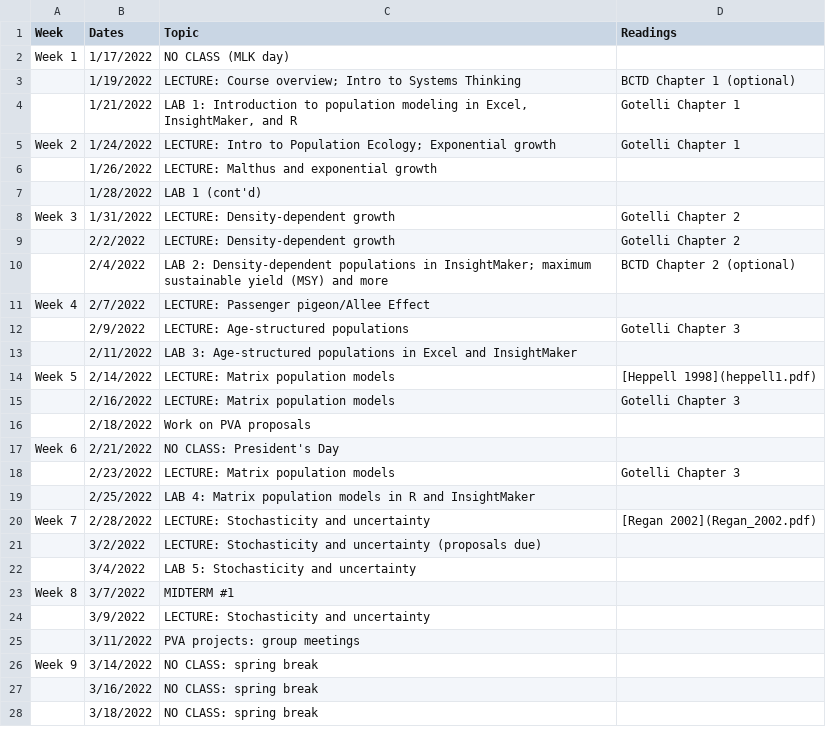
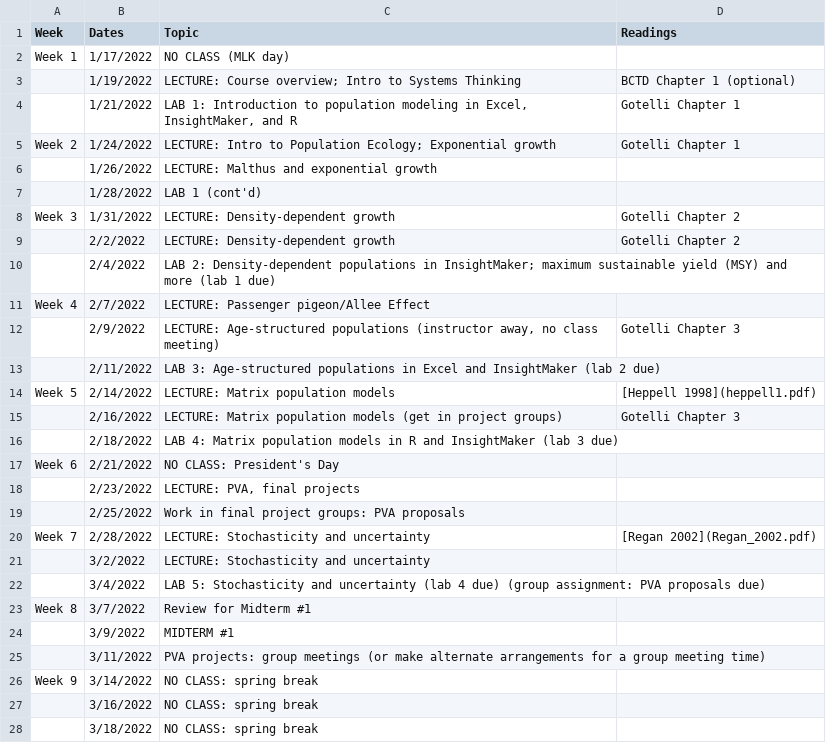
Before and after one commit to kevintshoemaker/NRES-470, a CSV file: CourseSchedule.csv, drawn as a sheet; only a part is shown; the diff covers the shown part only.

```diff
--- a/CourseSchedule.csv
+++ b/CourseSchedule.csv
@@ -9,18 +9,18 @@ Week 3,1/31/2022,LECTURE: Density-dependent growth,Gotelli Chapter 2
 ,2/2/2022,LECTURE: Density-dependent growth,Gotelli Chapter 2
-,2/4/2022,LAB 2: Density-dependent populations in InsightMaker; maximum sustainable yield (MSY) and more,BCTD Chapter 2 (optional)
+,2/4/2022,LAB 2: Density-dependent populations in InsightMaker; maximum sustainable yield (MSY) and more (lab 1 due),
 Week 4,2/7/2022,LECTURE: Passenger pigeon/Allee Effect,
-,2/9/2022,LECTURE: Age-structured populations,Gotelli Chapter 3
-,2/11/2022,LAB 3: Age-structured populations in Excel and InsightMaker,
+,2/9/2022,"LECTURE: Age-structured populations (instructor away, no class meeting)",Gotelli Chapter 3
+,2/11/2022,LAB 3: Age-structured populations in Excel and InsightMaker (lab 2 due),
 Week 5,2/14/2022,LECTURE: Matrix population models,[Heppell 1998](heppell1.pdf)
-,2/16/2022,LECTURE: Matrix population models,Gotelli Chapter 3
-,2/18/2022,Work on PVA proposals,
+,2/16/2022,LECTURE: Matrix population models (get in project groups),Gotelli Chapter 3
+,2/18/2022,LAB 4: Matrix population models in R and InsightMaker (lab 3 due),
 Week 6,2/21/2022,NO CLASS: President's Day,
-,2/23/2022,LECTURE: Matrix population models,Gotelli Chapter 3
-,2/25/2022,LAB 4: Matrix population models in R and InsightMaker,
+,2/23/2022,"LECTURE: PVA, final projects",
+,2/25/2022,Work in final project groups: PVA proposals,
 Week 7,2/28/2022,LECTURE: Stochasticity and uncertainty,[Regan 2002](Regan_2002.pdf)
-,3/2/2022,LECTURE: Stochasticity and uncertainty  (proposals due),
-,3/4/2022,LAB 5: Stochasticity and uncertainty,
-Week 8,3/7/2022,MIDTERM #1,
-,3/9/2022,LECTURE: Stochasticity and uncertainty ,
-,3/11/2022,PVA projects: group meetings,
+,3/2/2022,LECTURE: Stochasticity and uncertainty,
+,3/4/2022,LAB 5: Stochasticity and uncertainty (lab 4 due) (group assignment: PVA proposals due),
+Week 8,3/7/2022,Review for Midterm #1,
+,3/9/2022,MIDTERM #1,
+,3/11/2022,PVA projects: group meetings (or make alternate arrangements for a group meeting time),
 Week 9,3/14/2022,NO CLASS: spring break,
```
Also changed, not shown: 15 edited cells elsewhere in this file, 4 other files.
